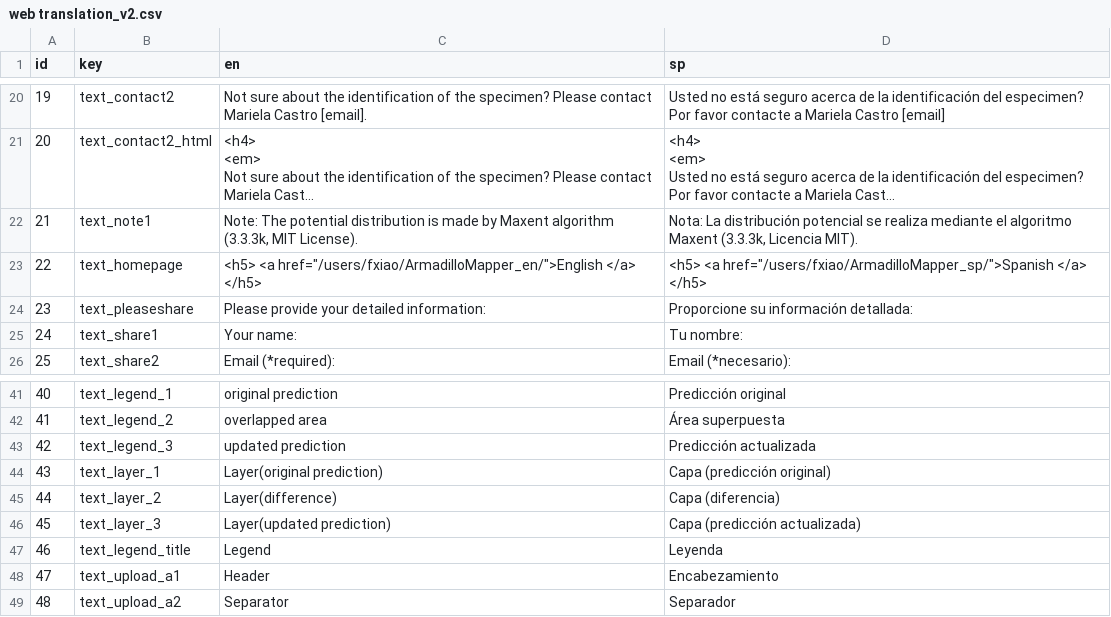
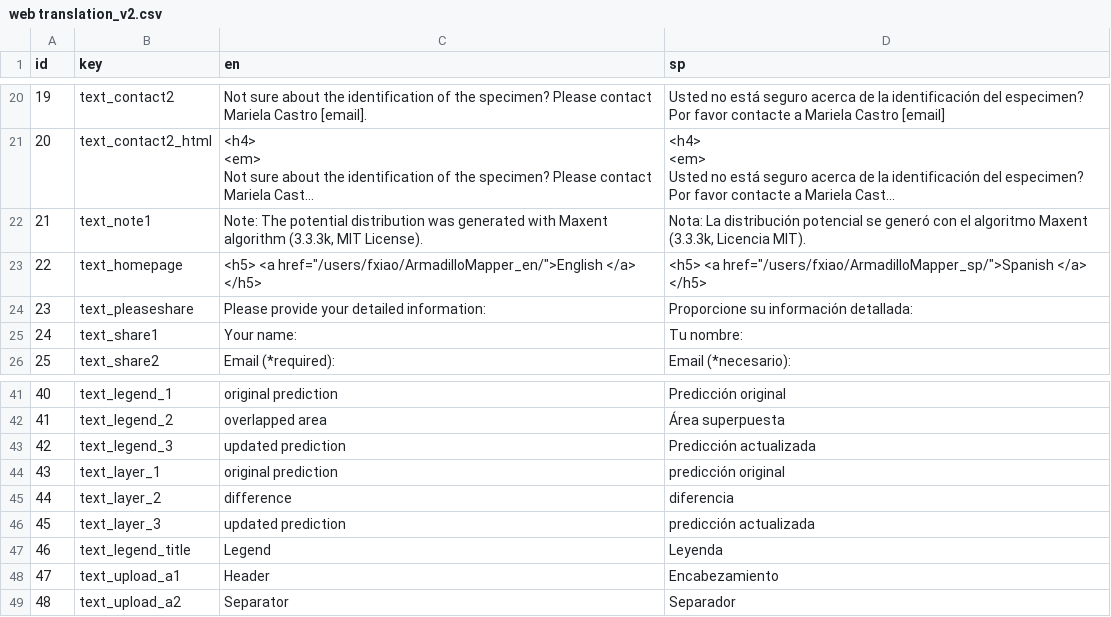
Before and after one commit to shandongfx/ArmadilloMapper, a CSV file: raw_data_clean/web translation_v2.csv, drawn as a sheet; only a part is shown, gaps mark what is left out; long unchanged cells end in …; the diff names each change by its address in the sheet, - before the commit and + after, or states it on an @@ line.

```diff
--- a/raw_data_clean/web translation_v2.csv
+++ b/raw_data_clean/web translation_v2.csv
-C22 (en): …potential distribution is made by Maxent algorithm…
+C22 (en): …potential distribution was generated with Maxent algorithm…
-D22 (sp): …potencial se realiza mediante el algoritmo…
+D22 (sp): …potencial se generó con el algoritmo…
-C44 (en): Layer(original prediction)
+C44 (en): original prediction
-D44 (sp): Capa (predicción original)
+D44 (sp): predicción original
-C45 (en): Layer(difference)
+C45 (en): difference
-D45 (sp): Capa (diferencia)
+D45 (sp): diferencia
-C46 (en): Layer(updated prediction)
+C46 (en): updated prediction
-D46 (sp): Capa (predicción actualizada)
+D46 (sp): predicción actualizada
```
Also changed, not shown: 5 other files.
